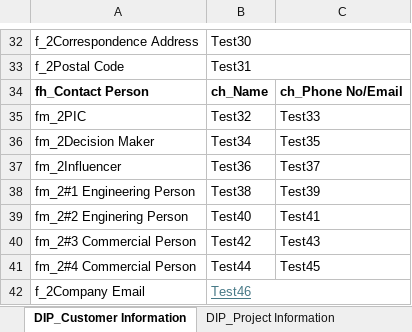
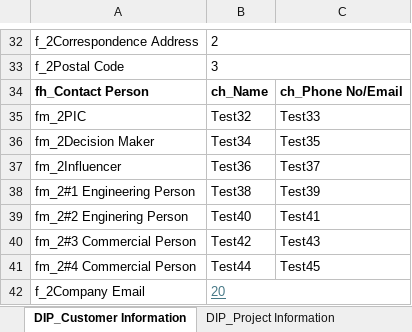
Before and after one commit to taufikhdyt01/DIAC-V, an Excel workbook: data/SET_BDU.xlsx, sheet DIP_Customer Information, drawn as a sheet; only a part is shown, gaps mark what is left out; values as stored, in another font and other column widths than the file's, no borders; the diff covers the shown part only; the diff names each change by its address in the sheet, - before the commit and + after, or states it on an @@ line.

```diff
--- a/data/SET_BDU.xlsx (sheet DIP_Customer Information)
+++ b/data/SET_BDU.xlsx (sheet DIP_Customer Information)
-B32: Test30
+B32: 2
-B33: Test31
+B33: 3
-B42: Test46
+B42: 20
```
Also changed, not shown: 8 added rows, 8 removed rows and 13 edited cells elsewhere in this sheet, sheet DIP_Data Input, sheet DIP_Project Information, sheet DIP_Technical Information, 2 other files.
